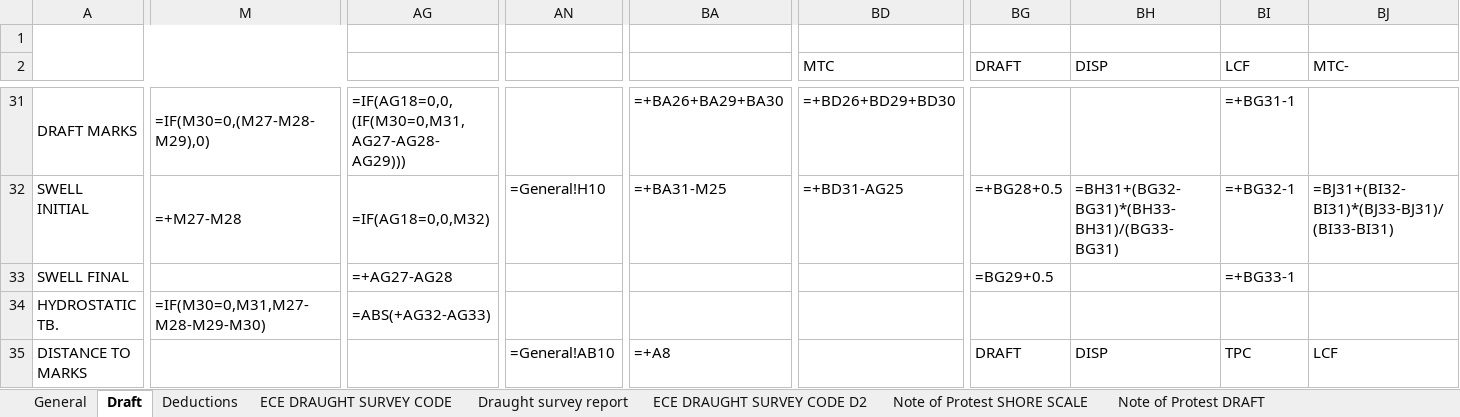
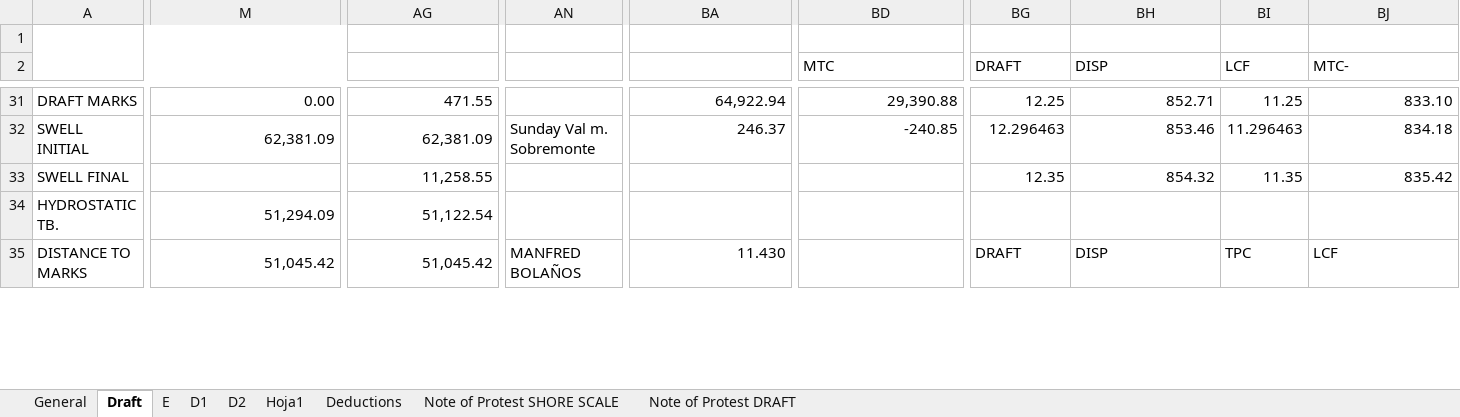
Before and after one commit to aaronavila9530-arch/erp-som, an Excel workbook: backend_api/templates/draft_survey_template.xlsx, sheet Draft, drawn as a sheet; only a part is shown, gaps mark what is left out; values as stored, in another font and other column widths than the file's, no cell formats; formulas without a stored value are shown as written; charts and pictures not drawn; removed rows and columns are numbered as before the commit, all else as after; rows hold the shown columns only; the diff covers the shown part only; the diff names each change by its address in the sheet, - before the commit and + after, or states it on an @@ line.

```diff
--- a/backend_api/templates/draft_survey_template.xlsx (sheet Draft)
+++ b/backend_api/templates/draft_survey_template.xlsx (sheet Draft)
-sheet tab: ECE DRAUGHT SURVEY CODE
+sheet tab: E
-sheet tab: Draught survey report
-sheet tab: ECE DRAUGHT SURVEY CODE D2
+sheet tab: D1
+sheet tab: D2
+sheet tab: Hoja1
@@ sheet tab order changed: General | Draft | E | D1 | D2 | Hoja1 | Deductions | Note of Protest SHORE SCALE | Note of Protest DRAFT @@
-row 1: (empty)
+row 1: (empty)
-M31: =IF(M30=0,(M27-M28-M29),0)
+M31: 0.00
-AG31: =IF(AG18=0,0,(IF(M30=0,M31,AG27-AG28-AG29)))
+AG31: 471.55
-BA31: =+BA26+BA29+BA30
+BA31: 64,922.94
-BD31 (MTC): =+BD26+BD29+BD30
+BD31 (MTC): 29,390.88
-BG31 (DRAFT): (empty)
+BG31 (DRAFT): 12.25
-BH31 (DISP): (empty)
+BH31 (DISP): 852.71
-BI31 (LCF): =+BG31-1
+BI31 (LCF): 11.25
-BJ31 (MTC-): (empty)
+BJ31 (MTC-): 833.10
-M32: =+M27-M28
+M32: 62,381.09
-AG32: =IF(AG18=0,0,M32)
+AG32: 62,381.09
-AN32: =General!H10
+AN32: Sunday Val m. Sobremonte
-BA32: =+BA31-M25
+BA32: 246.37
-BD32 (MTC): =+BD31-AG25
+BD32 (MTC): -240.85
-BG32 (DRAFT): =+BG28+0.5
+BG32 (DRAFT): 12.296463
-BH32 (DISP): =BH31+(BG32-BG31)*(BH33-BH31)/(BG33-BG31)
+BH32 (DISP): 853.46
-BI32 (LCF): =+BG32-1
+BI32 (LCF): 11.296463
-BJ32 (MTC-): =BJ31+(BI32-BI31)*(BJ33-BJ31)/(BI33-BI31)
+BJ32 (MTC-): 834.18
-AG33: =+AG27-AG28
+AG33: 11,258.55
-BG33 (DRAFT): =BG29+0.5
+BG33 (DRAFT): 12.35
-BH33 (DISP): (empty)
+BH33 (DISP): 854.32
-BI33 (LCF): =+BG33-1
+BI33 (LCF): 11.35
-BJ33 (MTC-): (empty)
+BJ33 (MTC-): 835.42
-M34: =IF(M30=0,M31,M27-M28-M29-M30)
+M34: 51,294.09
-AG34: =ABS(+AG32-AG33)
+AG34: 51,122.54
-M35: (empty)
+M35: 51,045.42
-AG35: (empty)
+AG35: 51,045.42
-AN35: =General!AB10
+AN35: MANFRED BOLAÑOS
-BA35: =+A8
+BA35: 11.430
```
Also changed, not shown: 26 added rows, 26 removed rows and 81 edited cells elsewhere in this sheet, sheet Deductions, sheet E, sheet General, sheet Note of Protest DRAFT, sheet Note of Protest SHORE SCALE, cell formats, formulas that keep their value, charts or pictures, 11 other files.
